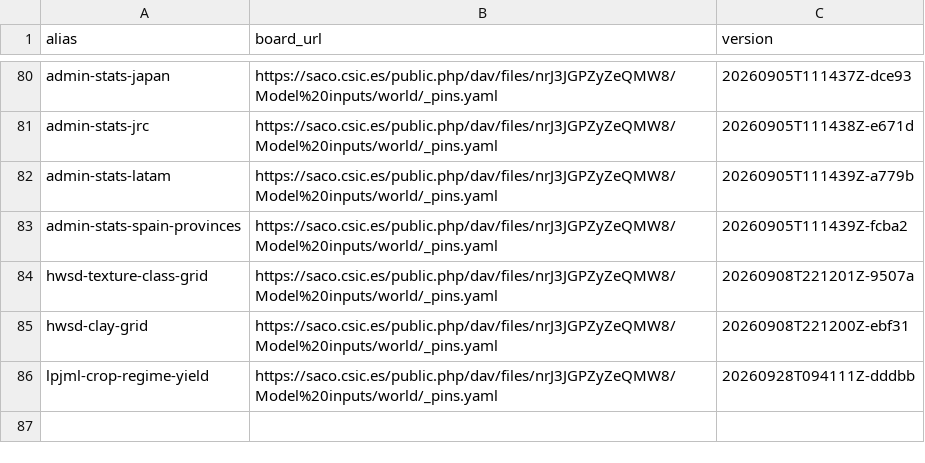
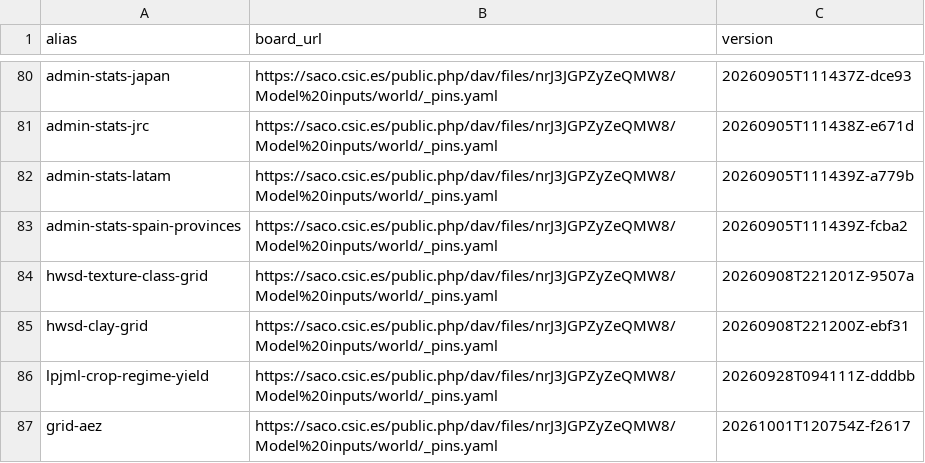
Before and after one commit to eduaguilera/whep, a CSV file: inst/extdata/whep_inputs.csv, drawn as a sheet; only a part is shown, gaps mark what is left out.

```diff
--- a/inst/extdata/whep_inputs.csv
+++ b/inst/extdata/whep_inputs.csv
@@ -86 +86,2 @@ hwsd-clay-grid,https://saco.csic.es/public.php/dav/files/nrJ3JGPZyZeQMW8/Model%2
 lpjml-crop-regime-yield,https://saco.csic.es/public.php/dav/files/nrJ3JGPZyZeQMW8/Model%20inputs/world/_pins.yaml,20260928T094111Z-dddbb
+grid-aez,https://saco.csic.es/public.php/dav/files/nrJ3JGPZyZeQMW8/Model%20inputs/world/_pins.yaml,20261001T120754Z-f2617
```
Also changed, not shown: 8 other files.
